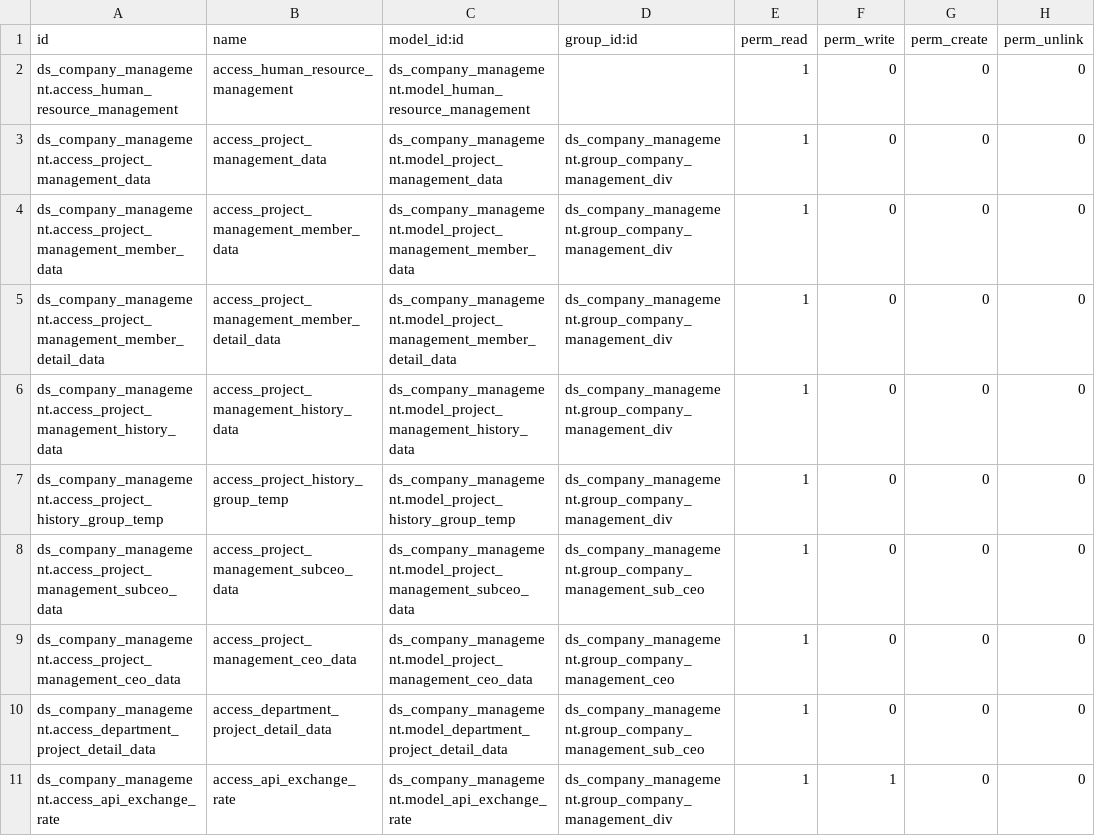
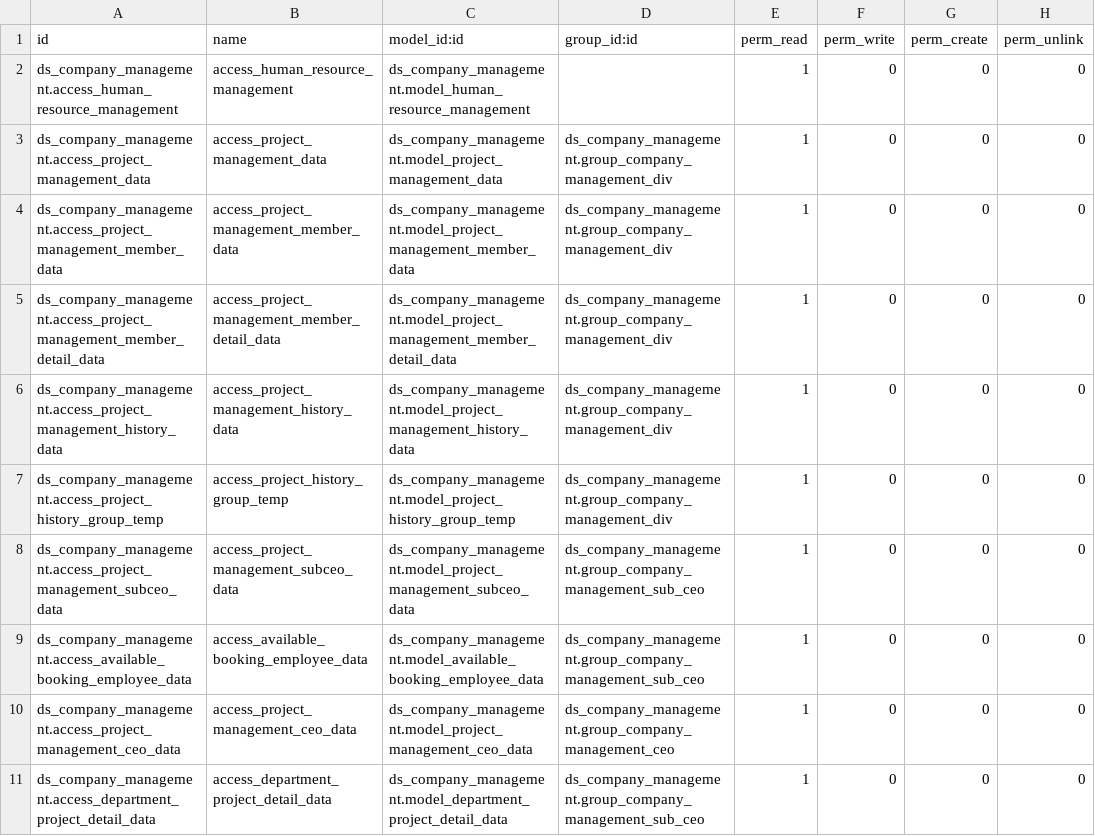
Before and after one commit to Nhat-113/Odoo15-DATN-, a CSV file: custom-addons/ds_company_management/security/ir.model.access.csv, drawn as a sheet; only a part is shown; the shorter side is filled out with more unchanged rows; the diff names each change by its address in the sheet, - before the commit and + after, or states it on an @@ line.

Commit message:
[cost management] update feature available cost, re-update data from UI

```diff
--- a/custom-addons/ds_company_management/security/ir.model.access.csv
+++ b/custom-addons/ds_company_management/security/ir.model.access.csv
+row 9: ds_company_management.access_available_booking_employee_data | access_available_booking_employee_data | ds_company_management.model_available_booking_employee_data | ds_company_management.group_company_management_sub_ceo | 1 | 0 | 0 | 0
```
Also changed, not shown: 16 other files.
